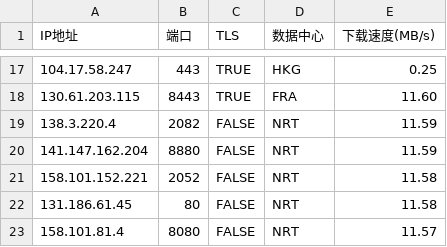
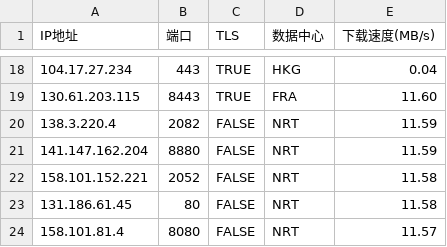
Before and after one commit to MarshallEriksen-Neura/WorkerVless2sub, a CSV file: best_ips.csv, drawn as a sheet; only a part is shown, gaps mark what is left out; the diff covers the shown part only.

```diff
--- a/best_ips.csv
+++ b/best_ips.csv
@@ -17,2 +18,2 @@ IP地址,端口,TLS,数据中心,下载速度(MB/s)
-104.17.58.247,443,TRUE,HKG,0.25
+104.17.27.234,443,TRUE,HKG,0.04
 130.61.203.115,8443,TRUE,FRA,11.60
```
Also changed, not shown: 4 added rows, 3 removed rows and 24 edited cells elsewhere in this file.
